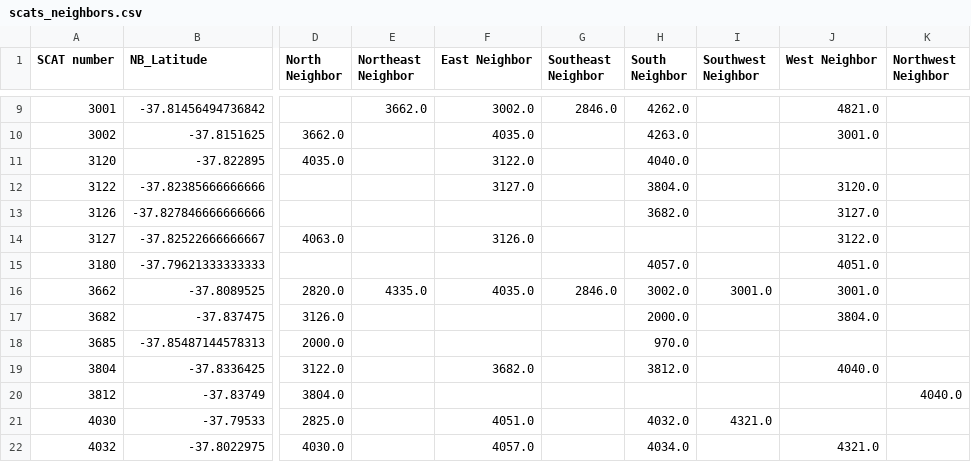
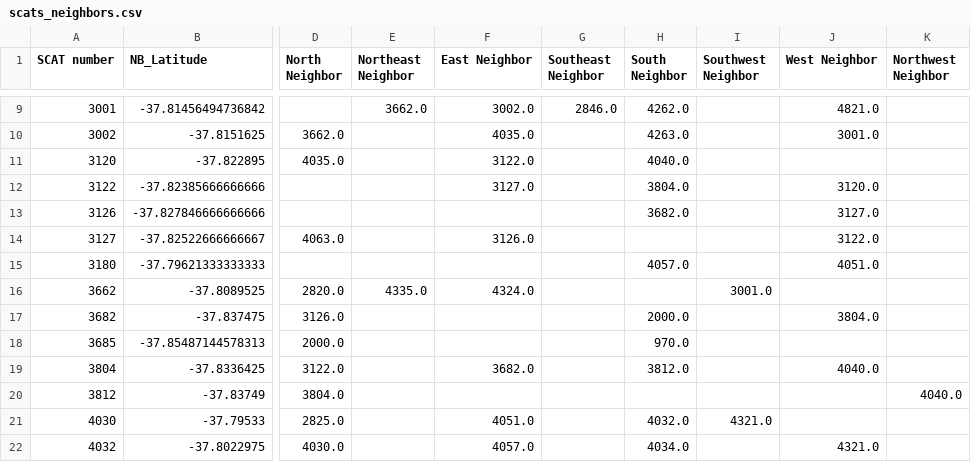
Before and after one commit to RdZ0101/Traffic-Flow-prediction, a CSV file: data/scats_neighbors.csv, drawn as a sheet; only a part is shown, gaps mark what is left out; the diff names each change by its address in the sheet, - before the commit and + after, or states it on an @@ line.

Commit message:
GUI and neighbors fixed

```diff
--- a/data/scats_neighbors.csv
+++ b/data/scats_neighbors.csv
-F16 (East Neighbor): 4035.0
+F16 (East Neighbor): 4324.0
-G16 (Southeast Neighbor): 2846.0
+G16 (Southeast Neighbor): (empty)
-H16 (South Neighbor): 3002.0
+H16 (South Neighbor): (empty)
-J16 (West Neighbor): 3001.0
+J16 (West Neighbor): (empty)
```
Also changed, not shown: 2 other files.
